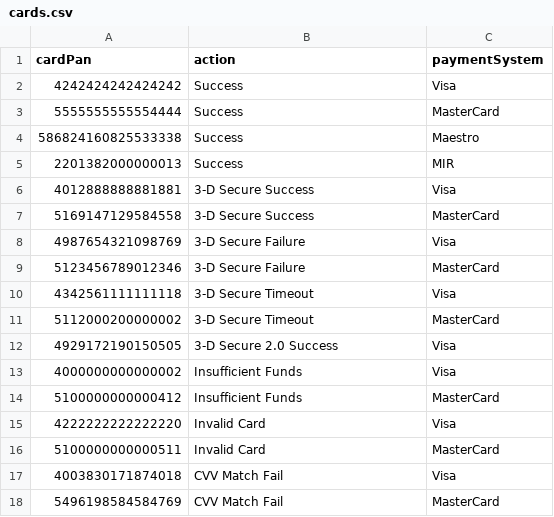
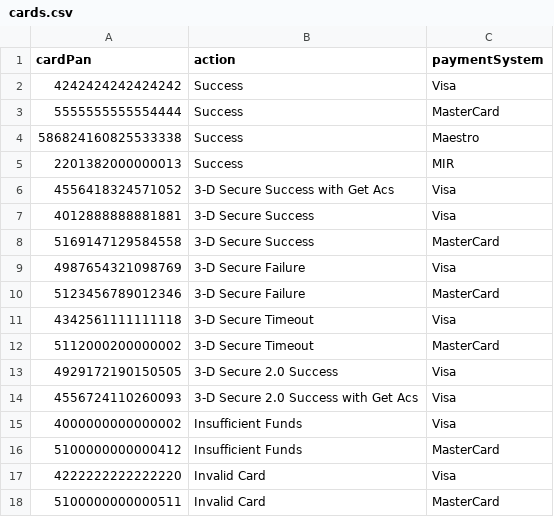
Before and after one commit to valitydev/proxy-mocketbank, a CSV file: src/main/resources/fixture/cards.csv, drawn as a sheet; only a part is shown; the shorter side is filled out with more unchanged rows.

```diff
--- a/src/main/resources/fixture/cards.csv
+++ b/src/main/resources/fixture/cards.csv
@@ -5,2 +5,3 @@ cardPan, action, paymentSystem
 2201382000000013, Success, MIR
+4556418324571052, 3-D Secure Success with Get Acs, Visa
 4012888888881881, 3-D Secure Success, Visa
@@ -12,2 +13,3 @@ cardPan, action, paymentSystem
 4929172190150505, 3-D Secure 2.0 Success, Visa
+4556724110260093, 3-D Secure 2.0 Success with Get Acs, Visa
 4000000000000002, Insufficient Funds, Visa
```
Also changed, not shown: 12 other files.
